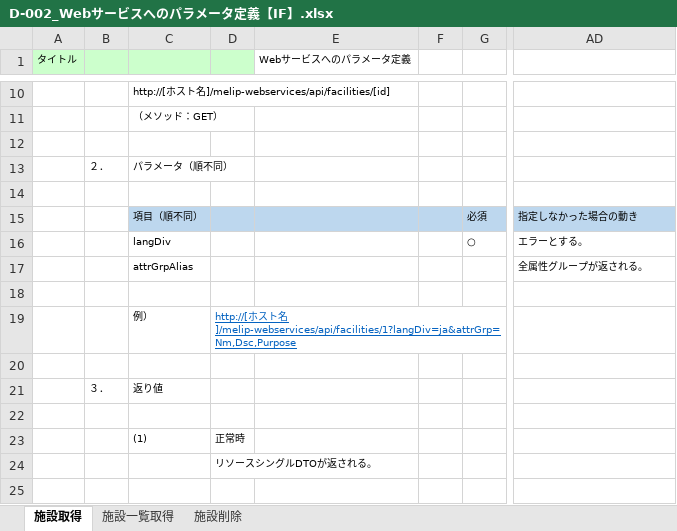
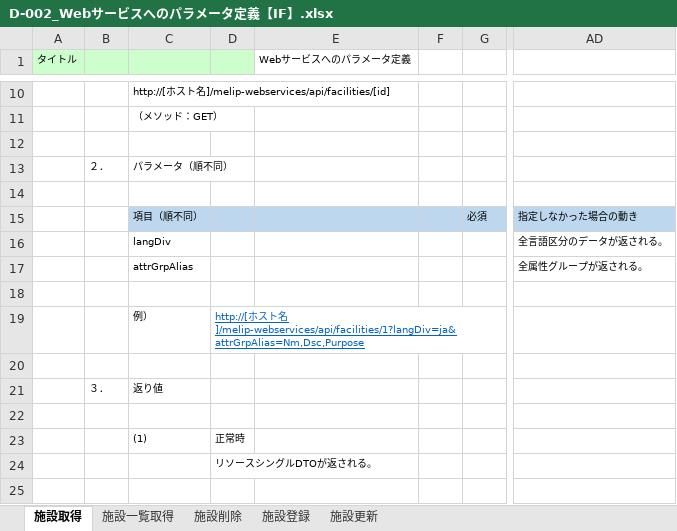
Before and after one commit to virtualex-project-x/melip-doc, an Excel workbook: 80_補足資料/D-002_Webサービスへのパラメータ定義【IF】.xlsx, sheet 施設取得, drawn as a sheet; only a part is shown, gaps mark what is left out; values as stored, in another font and other column widths than the file's, no borders; the diff names each change by its address in the sheet, - before the commit and + after, or states it on an @@ line.

```diff
--- a/80_補足資料/D-002_Webサービスへのパラメータ定義【IF】.xlsx (sheet 施設取得)
+++ b/80_補足資料/D-002_Webサービスへのパラメータ定義【IF】.xlsx (sheet 施設取得)
+sheet tab: 施設登録
+sheet tab: 施設更新
-G16: ○
+G16: (empty)
-AD16: エラーとする。
+AD16: 全言語区分のデータが返される。
-D19: …ト名]/melip-webservices/api/facilities/1?langDiv=ja&attrGrp=Nm,Dsc,Purpose
+D19: …ト名]/melip-webservices/api/facilities/1?langDiv=ja&attrGrpAlias=Nm,Dsc,Purpose
```
Also changed, not shown: sheet 施設一覧取得, sheet 施設削除, 03_設計/04_DB/01_定義書/テーブル定義書.xlsx, 03_設計/06_データオブジェクト/データオブジェクト定義書.xlsx, 27 other files.
